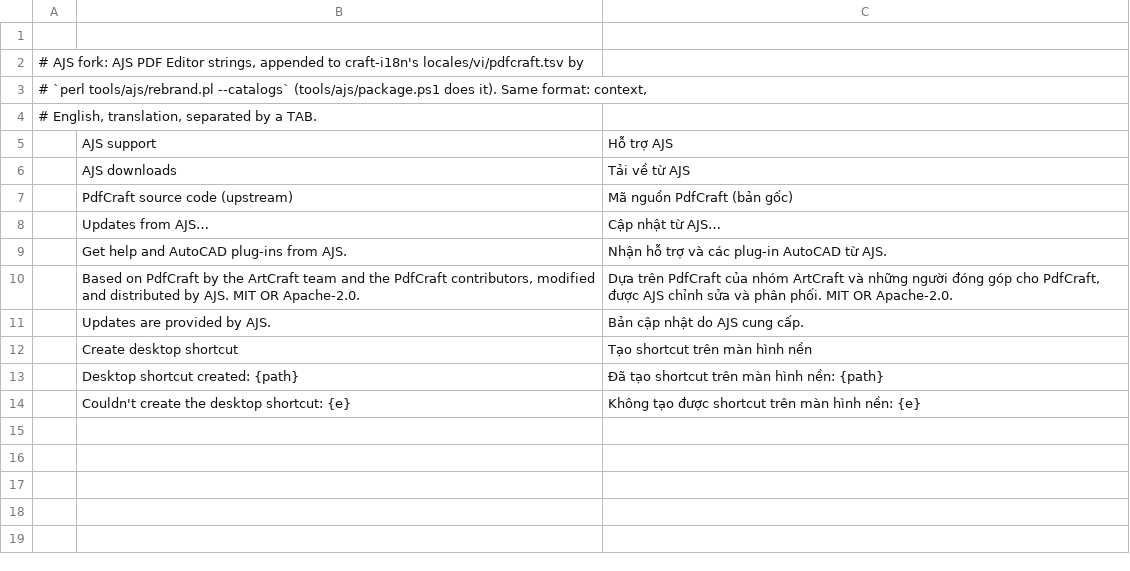
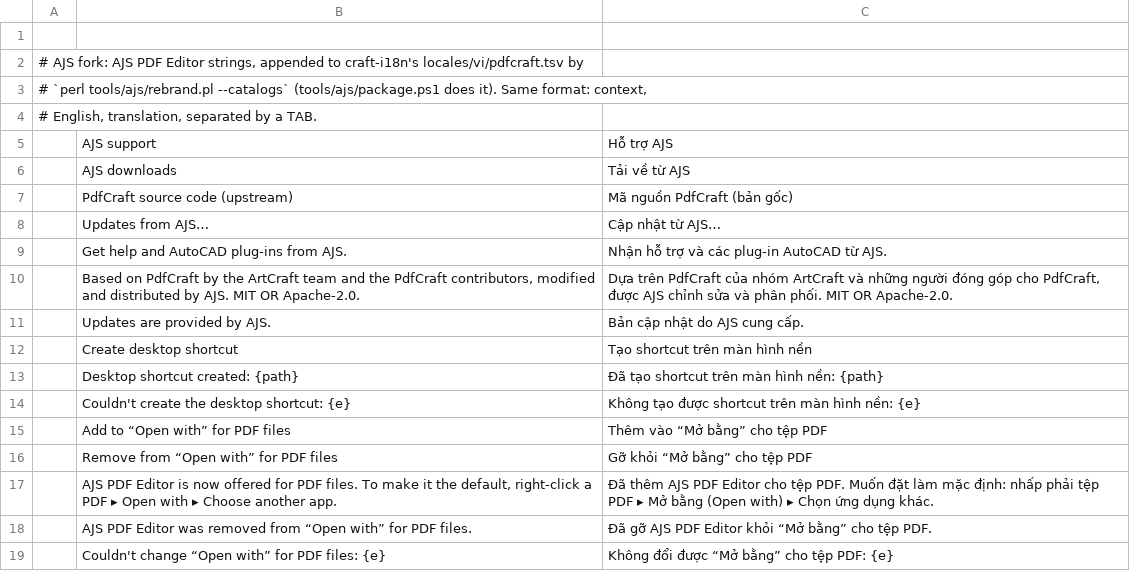
Before and after one commit to ajsjsc/ajs-pdf-editor, a TSV file: tools/ajs/i18n/vi.tsv, drawn as a sheet.

```diff
--- a/tools/ajs/i18n/vi.tsv
+++ b/tools/ajs/i18n/vi.tsv
@@ -14 +14,6 @@
 	Couldn't create the desktop shortcut: {e}	Không tạo được shortcut trên màn hình nền: {e}
+	Add to “Open with” for PDF files	Thêm vào “Mở bằng” cho tệp PDF
+	Remove from “Open with” for PDF files	Gỡ khỏi “Mở bằng” cho tệp PDF
+	AJS PDF Editor is now offered for PDF files. To make it the default, right-click a PDF ▸ Open with ▸ Choose another app.	Đã thêm AJS PDF Editor cho tệp PDF. Muốn đặt làm mặc định: nhấp phải tệp PDF ▸ Mở bằng (Open with) ▸ Chọn ứng dụng khác.
+	AJS PDF Editor was removed from “Open with” for PDF files.	Đã gỡ AJS PDF Editor khỏi “Mở bằng” cho tệp PDF.
+	Couldn't change “Open with” for PDF files: {e}	Không đổi được “Mở bằng” cho tệp PDF: {e}
```
Also changed, not shown: 8 other files.
